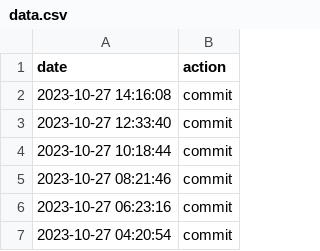
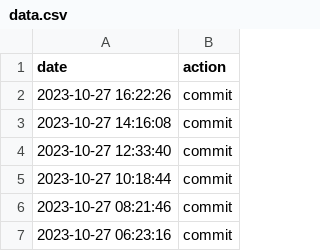
Before and after one commit to hello20030909/choreo, a CSV file: data.csv, drawn as a sheet; only a part is shown; the shorter side is filled out with more unchanged rows.

Commit message:
action:Fri Oct 27 16:22:26 UTC 2023

```diff
--- a/data.csv
+++ b/data.csv
@@ -1,2 +1,3 @@
 date,action
+2023-10-27 16:22:26,commit
 2023-10-27 14:16:08,commit
```
Also changed, not shown: 1 other file.
